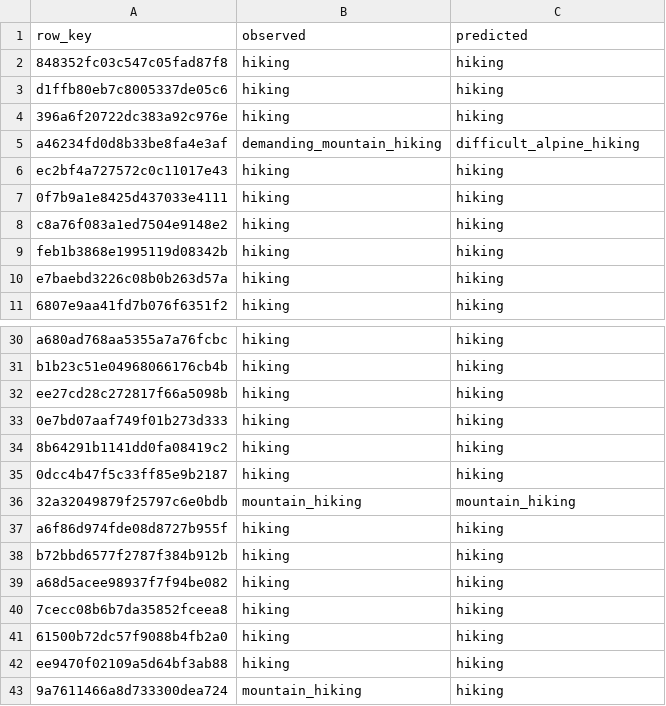
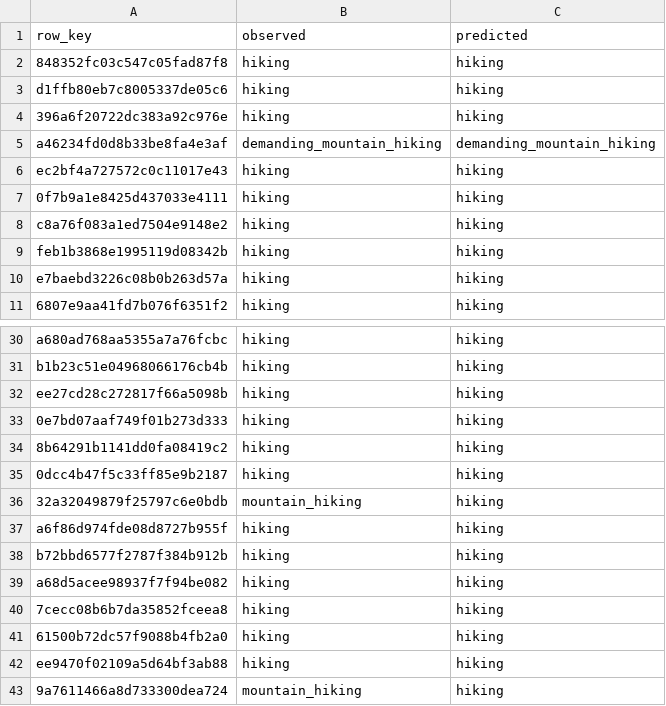
Before and after one commit to BarbaraGaito/MiSendero, a CSV file: training/data/public/route_difficulty/test_predictions.csv, drawn as a sheet; only a part is shown, gaps mark what is left out.

```diff
--- a/training/data/public/route_difficulty/test_predictions.csv
+++ b/training/data/public/route_difficulty/test_predictions.csv
@@ -4,3 +4,3 @@ d1ffb80eb7c8005337de05c6,hiking,hiking
 396a6f20722dc383a92c976e,hiking,hiking
-a46234fd0d8b33be8fa4e3af,demanding_mountain_hiking,difficult_alpine_hiking
+a46234fd0d8b33be8fa4e3af,demanding_mountain_hiking,demanding_mountain_hiking
 ec2bf4a727572c0c11017e43,hiking,hiking
@@ -35,3 +35,3 @@ ee27cd28c272817f66a5098b,hiking,hiking
 0dcc4b47f5c33ff85e9b2187,hiking,hiking
-32a32049879f25797c6e0bdb,mountain_hiking,mountain_hiking
+32a32049879f25797c6e0bdb,mountain_hiking,hiking
 a6f86d974fde08d8727b955f,hiking,hiking
```
Also changed, not shown: training/data/public/apn_route_difficulty/test_predictions.csv, training/data/public/fatigue/test_predictions.csv, 44 other files.
